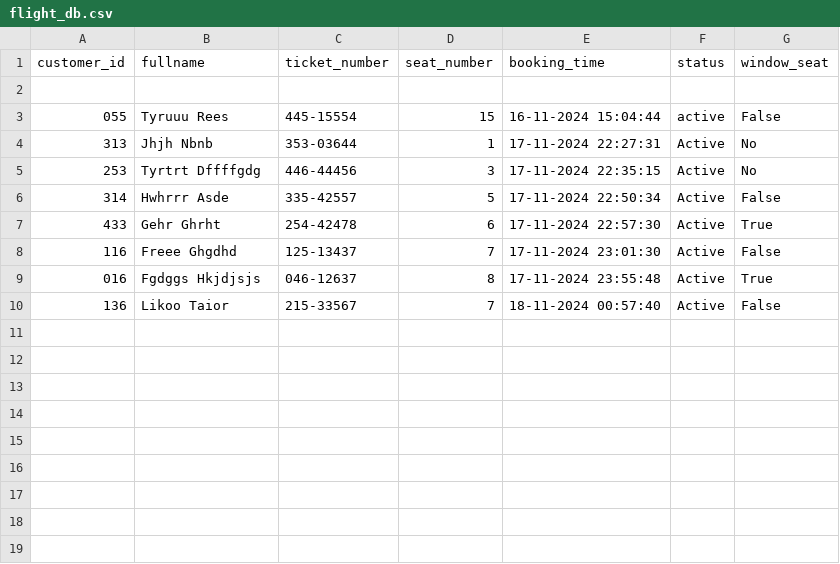
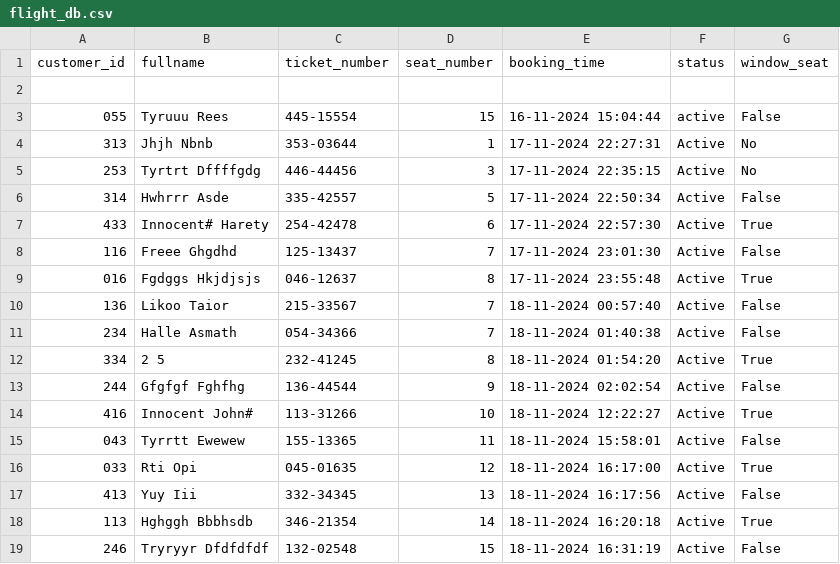
Before and after one commit to Chibu4ril/Airlude-Reservation-App, a CSV file: Airlude coursework/flight_db.csv, drawn as a sheet.

```diff
--- a/Airlude coursework/flight_db.csv
+++ b/Airlude coursework/flight_db.csv
@@ -6,3 +6,3 @@ customer_id,fullname,ticket_number,seat_number,booking_time,status,window_seat
 314,Hwhrrr Asde,335-42557,5,17-11-2024 22:50:34,Active,False
-433,Gehr Ghrht,254-42478,6,17-11-2024 22:57:30,Active,True
+433,Innocent# Harety,254-42478,6,17-11-2024 22:57:30,Active,True
 116,Freee Ghgdhd,125-13437,7,17-11-2024 23:01:30,Active,False
@@ -10 +10,10 @@ customer_id,fullname,ticket_number,seat_number,booking_time,status,window_seat
 136,Likoo Taior,215-33567,7,18-11-2024 00:57:40,Active,False
+234,Halle Asmath,054-34366,7,18-11-2024 01:40:38,Active,False
+334,2 5,232-41245,8,18-11-2024 01:54:20,Active,True
+244,Gfgfgf Fghfhg,136-44544,9,18-11-2024 02:02:54,Active,False
+416,Innocent John#,113-31266,10,18-11-2024 12:22:27,Active,True
+043,Tyrrtt Ewewew,155-13365,11,18-11-2024 15:58:01,Active,False
+033,Rti Opi,045-01635,12,18-11-2024 16:17:00,Active,True
+413,Yuy Iii,332-34345,13,18-11-2024 16:17:56,Active,False
+113,Hghggh Bbbhsdb,346-21354,14,18-11-2024 16:20:18,Active,True
+246,Tryryyr Dfdfdfdf,132-02548,15,18-11-2024 16:31:19,Active,False
```
Also changed, not shown: 3 other files.
